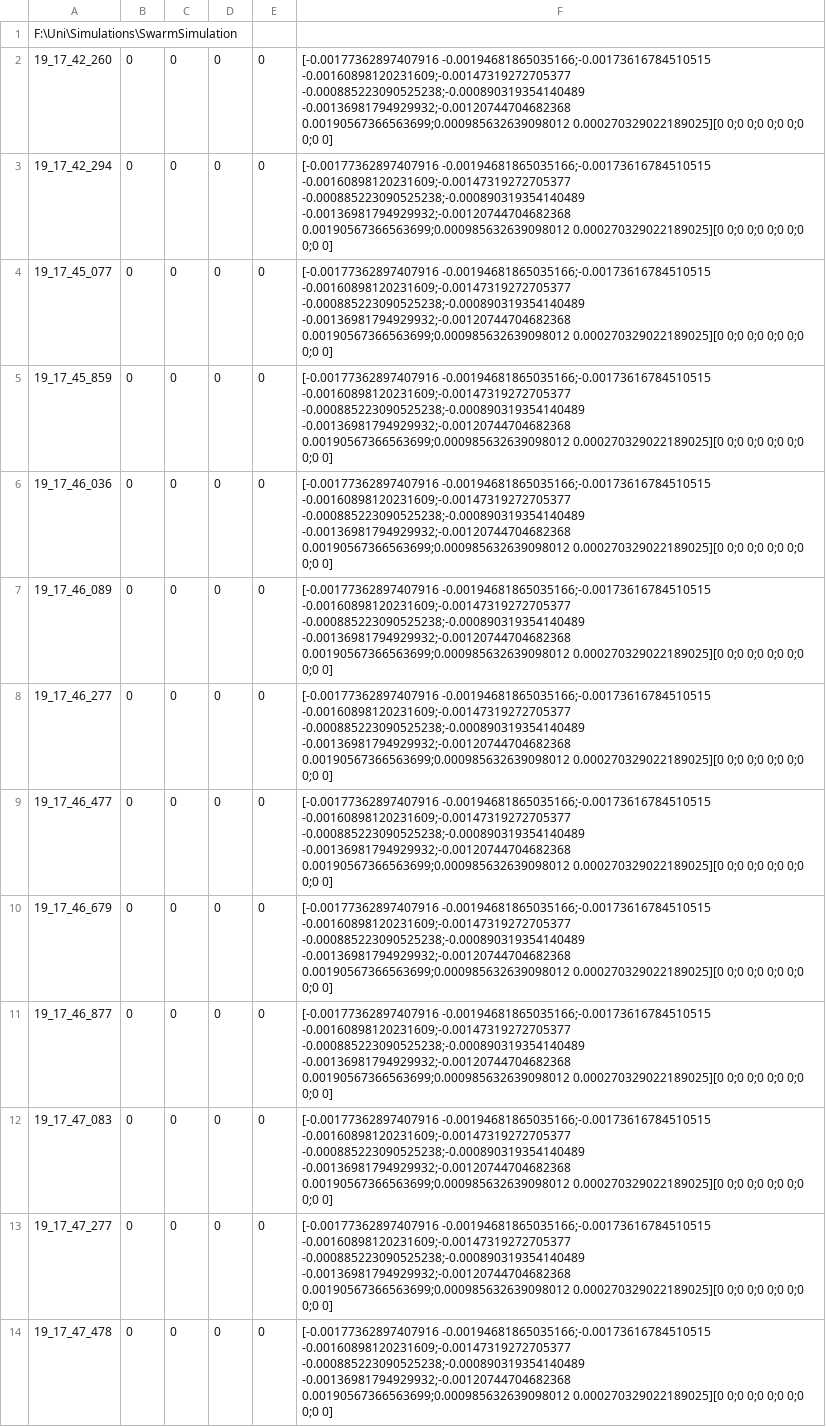
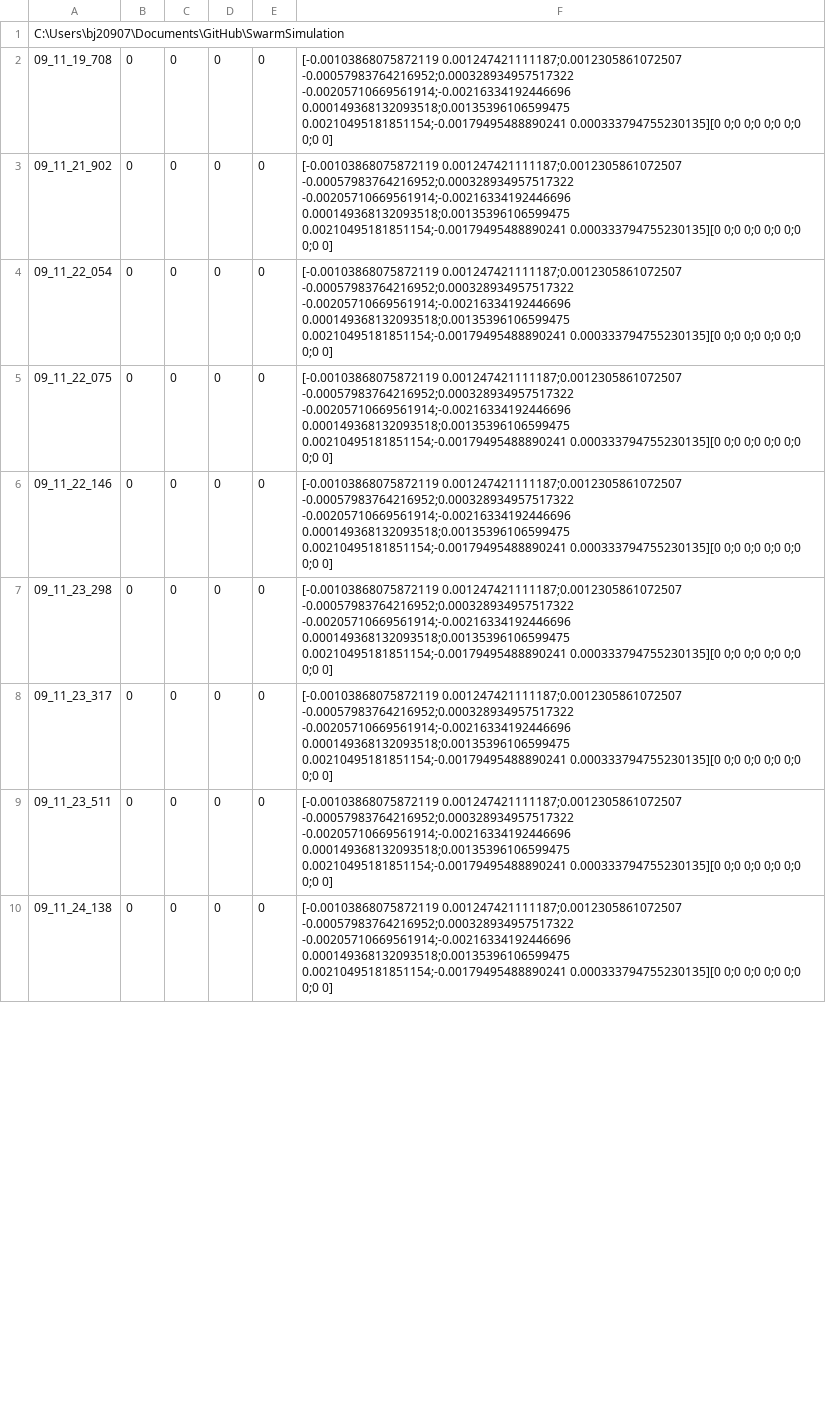
Before and after one commit to beno11224/SwarmSimulation, a CSV file: test1.csv, drawn as a sheet; only a part is shown; removed rows and columns are numbered as before the commit, all else as after; the diff covers the shown part only; the diff names each change by its address in the sheet, - before the commit and + after, or states it on an @@ line.

```diff
--- a/test1.csv
+++ b/test1.csv
-A1: F:\Uni\Simulations\SwarmSimulation
+A1: C:\Users\bj20907\Documents\GitHub\SwarmSimulation
-A2: 19_17_42_260
+A2: 09_11_19_708
-F2:F9: [-0.00177362897407916 -0.00194681865035166;-0.00173616784510515 -0.00160898120231609;-0.00147319272705377 -0.000885223090525238;-0.000890319354140489 -0.00136981794929932;-0.00120744704682368 0.00190567366563699;0.000985632639098012 0.000270329022189025][0 0;0 0;0…
+F2:F9: [-0.00103868075872119 0.001247421111187;0.0012305861072507 -0.00057983764216952;0.000328934957517322 -0.00205710669561914;-0.00216334192446696 0.000149368132093518;0.00135396106599475 0.00210495181851154;-0.00179495488890241 0.000333794755230135][0 0;0 0;0…
-A3: 19_17_42_294
+A3: 09_11_21_902
-A4: 19_17_45_077
+A4: 09_11_22_054
-A5: 19_17_45_859
+A5: 09_11_22_075
-A6: 19_17_46_036
+A6: 09_11_22_146
-A7: 19_17_46_089
+A7: 09_11_23_298
-A8: 19_17_46_277
+A8: 09_11_23_317
-A9: 19_17_46_477
+A9: 09_11_23_511
-row 10: 19_17_46_679 | 0 | 0 | 0 | 0 | [-0.00177362897407916 -0.00194681865035166;-0.00173616784510515 -0.00160898120231609;-0.00147319272705377 -0.000885223090525238;-0.000890319354140489 -0.00136981794929932;-0.00120744704682368 0.00190567366563699;0.000985632639098012 0.000270329022189025][0 0;0 0;0 0;0 0;0 0;0 0]
-row 11: 19_17_46_877 | 0 | 0 | 0 | 0 | [-0.00177362897407916 -0.00194681865035166;-0.00173616784510515 -0.00160898120231609;-0.00147319272705377 -0.000885223090525238;-0.000890319354140489 -0.00136981794929932;-0.00120744704682368 0.00190567366563699;0.000985632639098012 0.000270329022189025][0 0;0 0;0 0;0 0;0 0;0 0]
-A10: 19_17_47_083
+A10: 09_11_24_138
-F10: [-0.00177362897407916 -0.00194681865035166;-0.00173616784510515 -0.00160898120231609;-0.00147319272705377 -0.000885223090525238;-0.000890319354140489 -0.00136981794929932;-0.00120744704682368 0.00190567366563699;0.000985632639098012 0.000270329022189025][0 0;0 0;0…
+F10: [-0.00103868075872119 0.001247421111187;0.0012305861072507 -0.00057983764216952;0.000328934957517322 -0.00205710669561914;-0.00216334192446696 0.000149368132093518;0.00135396106599475 0.00210495181851154;-0.00179495488890241 0.000333794755230135][0 0;0 0;0…
-row 13: 19_17_47_277 | 0 | 0 | 0 | 0 | [-0.00177362897407916 -0.00194681865035166;-0.00173616784510515 -0.00160898120231609;-0.00147319272705377 -0.000885223090525238;-0.000890319354140489 -0.00136981794929932;-0.00120744704682368 0.00190567366563699;0.000985632639098012 0.000270329022189025][0 0;0 0;0 0;0 0;0 0;0 0]
-row 14: 19_17_47_478 | 0 | 0 | 0 | 0 | [-0.00177362897407916 -0.00194681865035166;-0.00173616784510515 -0.00160898120231609;-0.00147319272705377 -0.000885223090525238;-0.000890319354140489 -0.00136981794929932;-0.00120744704682368 0.00190567366563699;0.000985632639098012 0.000270329022189025][0 0;0 0;0 0;0 0;0 0;0 0]
```
Also changed, not shown: 3 removed rows and 36 edited cells elsewhere in this file, 2 other files.
